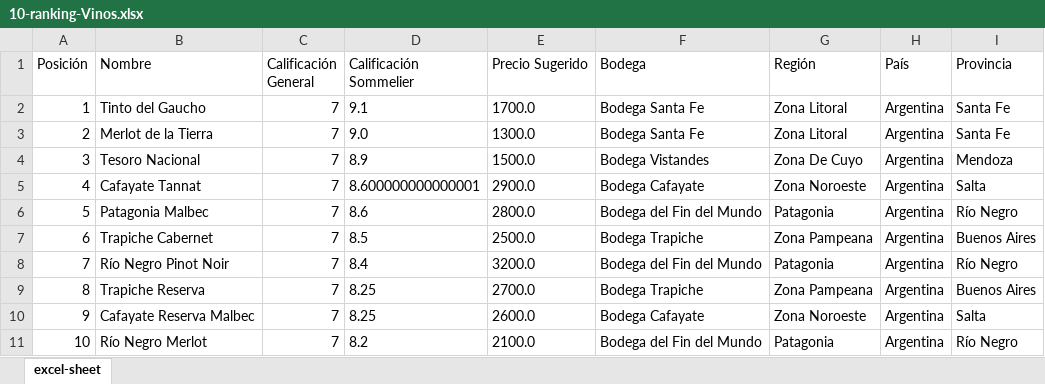
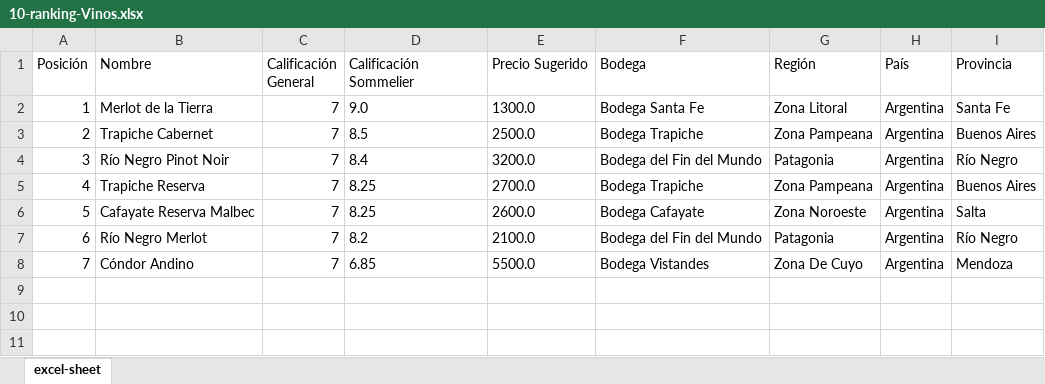
Before and after one commit to code-byestefi/Implementacion_G3_E1, an Excel workbook: 10-ranking-Vinos.xlsx, sheet excel-sheet, drawn as a sheet; values as stored, in another font and other column widths than the file's, no borders; removed rows and columns are numbered as before the commit, all else as after; the diff names each change by its address in the sheet, - before the commit and + after, or states it on an @@ line.

```diff
--- a/10-ranking-Vinos.xlsx (sheet excel-sheet)
+++ b/10-ranking-Vinos.xlsx (sheet excel-sheet)
-row 2: 1 | Tinto del Gaucho | 7 | 9.1 | 1700.0 | Bodega Santa Fe | Zona Litoral | Argentina | Santa Fe
@@ column A (Posición) renumbered between rows 2 and 7 @@
-row 4: 3 | Tesoro Nacional | 7 | 8.9 | 1500.0 | Bodega Vistandes | Zona De Cuyo | Argentina | Mendoza
-row 5: 4 | Cafayate Tannat | 7 | 8.600000000000001 | 2900.0 | Bodega Cafayate | Zona Noroeste | Argentina | Salta
-row 6: 5 | Patagonia Malbec | 7 | 8.6 | 2800.0 | Bodega del Fin del Mundo | Patagonia | Argentina | Río Negro
+row 8: 7 | Cóndor Andino | 7 | 6.85 | 5500.0 | Bodega Vistandes | Zona De Cuyo | Argentina | Mendoza
```
Also changed, not shown: 2 other files.
